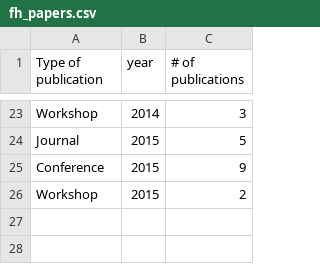
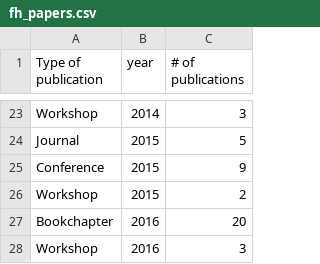
Before and after one commit to numairmansur/google_scholor_plotting, a CSV file: fh_papers.csv, drawn as a sheet; only a part is shown, gaps mark what is left out.

```diff
--- a/fh_papers.csv
+++ b/fh_papers.csv
@@ -26 +26,3 @@ Conference,2015,9
 Workshop,2015,2
+Bookchapter,2016,20
+Workshop,2016,3
```
Also changed, not shown: 2 other files.
